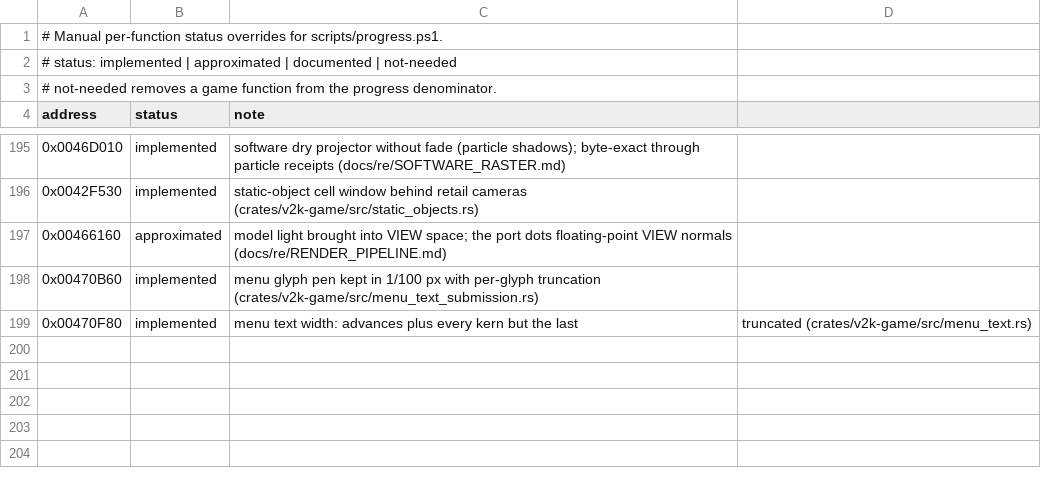
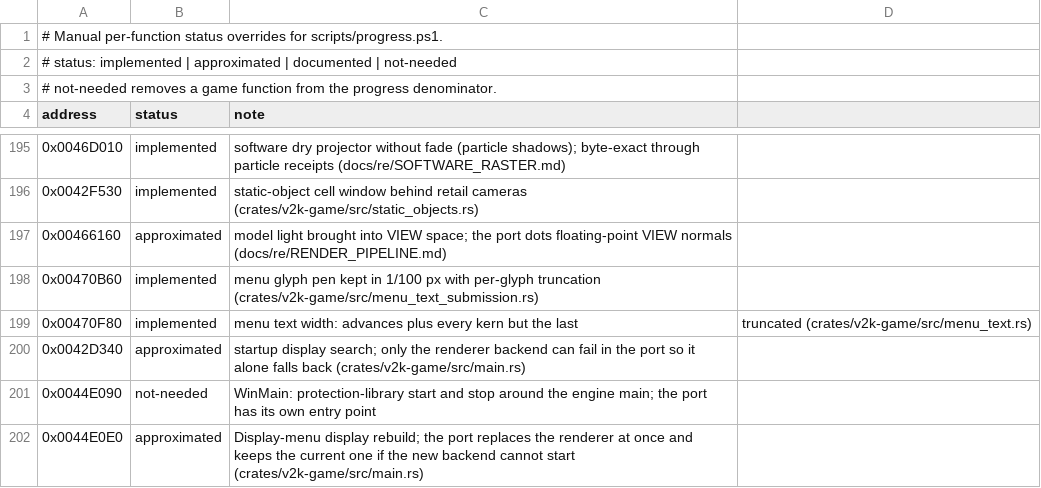
Before and after one commit to xndbogdan/OpenV2K, a CSV file: docs/progress/status.csv, drawn as a sheet; only a part is shown, gaps mark what is left out; the diff names each change by its address in the sheet, - before the commit and + after, or states it on an @@ line.

```diff
--- a/docs/progress/status.csv
+++ b/docs/progress/status.csv
+row 200: 0x0042D340 | approximated | startup display search; only the renderer backend can fail in the port so it alone falls back (crates/v2k-game/src/main.rs)
+row 201: 0x0044E090 | not-needed | WinMain: protection-library start and stop around the engine main; the port has its own entry point
+row 202: 0x0044E0E0 | approximated | Display-menu display rebuild; the port replaces the renderer at once and keeps the current one if the new backend cannot start (crates/v2k-game/src/main.rs)
```
Also changed, not shown: 8 other files.
